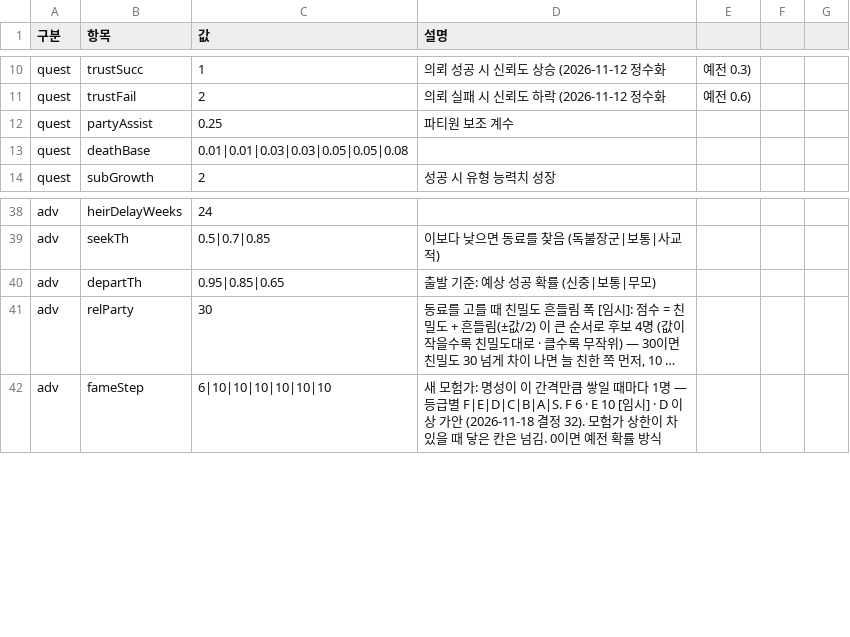
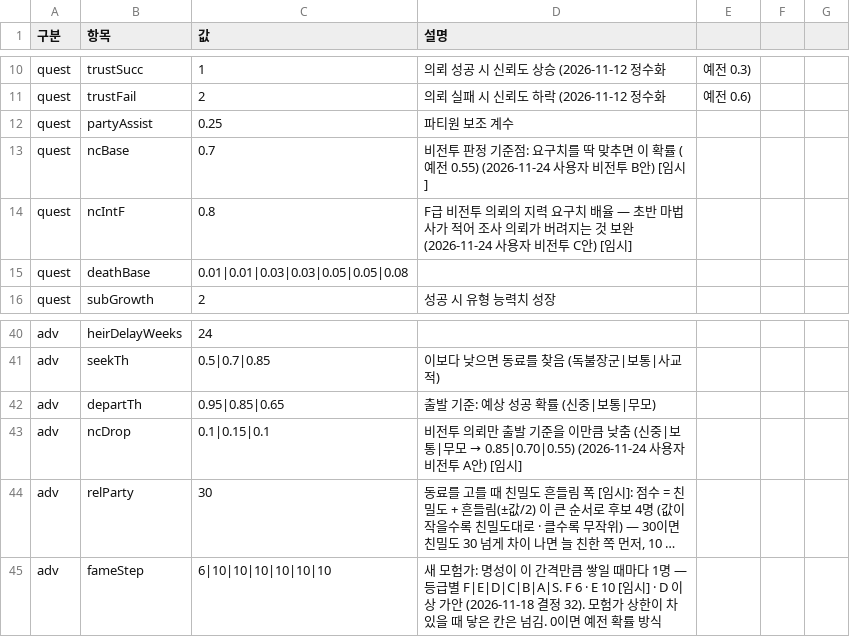
Before and after one commit to applesoda01/Project_F, a CSV file: prototype/data/balance.csv, drawn as a sheet; only a part is shown, gaps mark what is left out; long unchanged cells end in …; the diff names each change by its address in the sheet, - before the commit and + after, or states it on an @@ line.

```diff
--- a/prototype/data/balance.csv
+++ b/prototype/data/balance.csv
+row 13: quest | ncBase | 0.7 | 비전투 판정 기준점: 요구치를 딱 맞추면 이 확률 (예전 0.55) (2026-11-24 사용자 비전투 B안) [임시]
+row 14: quest | ncIntF | 0.8 | F급 비전투 의뢰의 지력 요구치 배율 — 초반 마법사가 적어 조사 의뢰가 버려지는 것 보완 (2026-11-24 사용자 비전투 C안) [임시]
+row 43: adv | ncDrop | 0.1|0.15|0.1 | 비전투 의뢰만 출발 기준을 이만큼 낮춤 (신중|보통|무모 → 0.85|0.70|0.55) (2026-11-24 사용자 비전투 A안) [임시]
```
Also changed, not shown: 7 other files.
